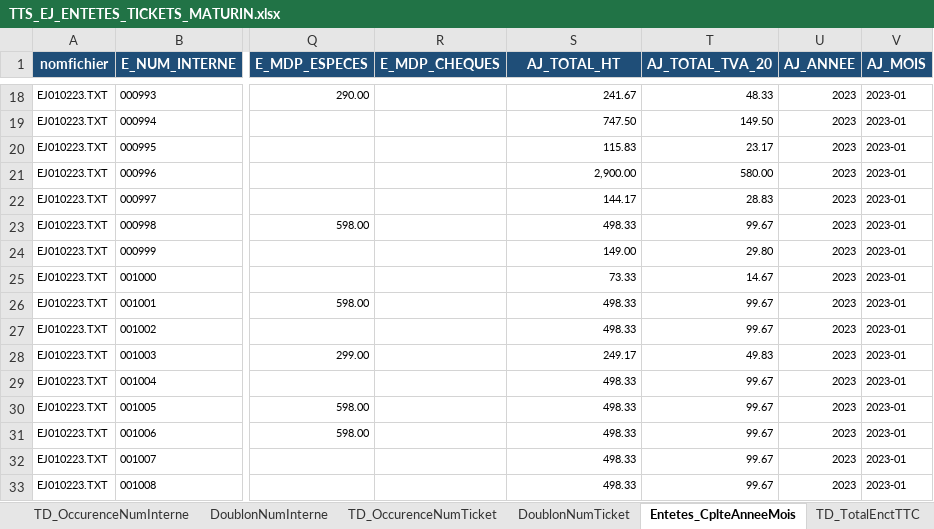
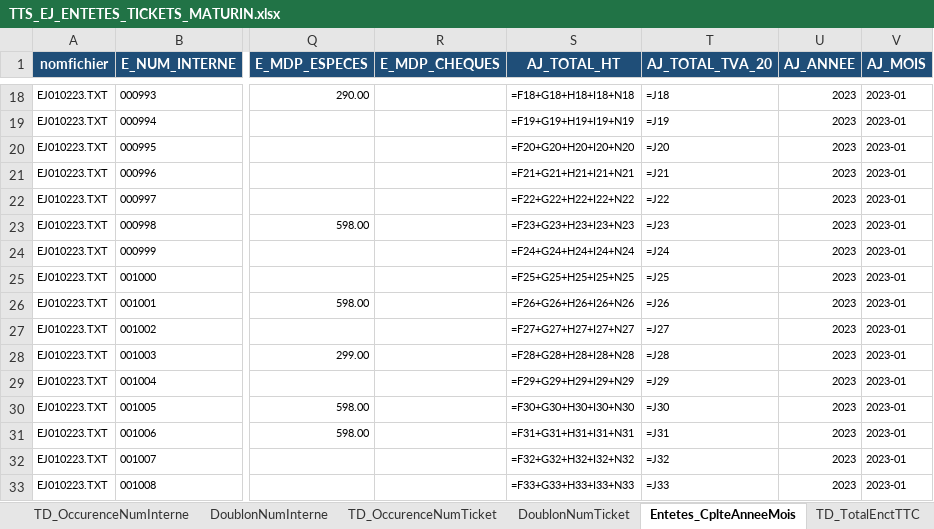
Before and after one commit to donnatchris/controle_fiscal_cammy, an Excel workbook: output/excel/TTS_EJ_ENTETES_TICKETS_MATURIN.xlsx, sheet Entetes_CplteAnneeMois, drawn as a sheet; only a part is shown, gaps mark what is left out; values as stored, in another font and other column widths than the file's, no borders; formulas without a stored value are shown as written; table styles not drawn; the diff covers the shown part only; the diff names each change by its address in the sheet, - before the commit and + after, or states it on an @@ line.

```diff
--- a/output/excel/TTS_EJ_ENTETES_TICKETS_MATURIN.xlsx (sheet Entetes_CplteAnneeMois)
+++ b/output/excel/TTS_EJ_ENTETES_TICKETS_MATURIN.xlsx (sheet Entetes_CplteAnneeMois)
-S18 (AJ_TOTAL_HT): 241.67
+S18 (AJ_TOTAL_HT): =F18+G18+H18+I18+N18
-T18 (AJ_TOTAL_TVA_20): 48.33
+T18 (AJ_TOTAL_TVA_20): =J18
-S19 (AJ_TOTAL_HT): 747.50
+S19 (AJ_TOTAL_HT): =F19+G19+H19+I19+N19
-T19 (AJ_TOTAL_TVA_20): 149.50
+T19 (AJ_TOTAL_TVA_20): =J19
-S20 (AJ_TOTAL_HT): 115.83
+S20 (AJ_TOTAL_HT): =F20+G20+H20+I20+N20
-T20 (AJ_TOTAL_TVA_20): 23.17
+T20 (AJ_TOTAL_TVA_20): =J20
-S21 (AJ_TOTAL_HT): 2,900.00
+S21 (AJ_TOTAL_HT): =F21+G21+H21+I21+N21
-T21 (AJ_TOTAL_TVA_20): 580.00
+T21 (AJ_TOTAL_TVA_20): =J21
-S22 (AJ_TOTAL_HT): 144.17
+S22 (AJ_TOTAL_HT): =F22+G22+H22+I22+N22
-T22 (AJ_TOTAL_TVA_20): 28.83
+T22 (AJ_TOTAL_TVA_20): =J22
-S23 (AJ_TOTAL_HT): 498.33
+S23 (AJ_TOTAL_HT): =F23+G23+H23+I23+N23
-T23 (AJ_TOTAL_TVA_20): 99.67
+T23 (AJ_TOTAL_TVA_20): =J23
-S24 (AJ_TOTAL_HT): 149.00
+S24 (AJ_TOTAL_HT): =F24+G24+H24+I24+N24
-T24 (AJ_TOTAL_TVA_20): 29.80
+T24 (AJ_TOTAL_TVA_20): =J24
-S25 (AJ_TOTAL_HT): 73.33
+S25 (AJ_TOTAL_HT): =F25+G25+H25+I25+N25
-T25 (AJ_TOTAL_TVA_20): 14.67
+T25 (AJ_TOTAL_TVA_20): =J25
-S26 (AJ_TOTAL_HT): 498.33
+S26 (AJ_TOTAL_HT): =F26+G26+H26+I26+N26
-T26 (AJ_TOTAL_TVA_20): 99.67
+T26 (AJ_TOTAL_TVA_20): =J26
-S27 (AJ_TOTAL_HT): 498.33
+S27 (AJ_TOTAL_HT): =F27+G27+H27+I27+N27
-T27 (AJ_TOTAL_TVA_20): 99.67
+T27 (AJ_TOTAL_TVA_20): =J27
-S28 (AJ_TOTAL_HT): 249.17
+S28 (AJ_TOTAL_HT): =F28+G28+H28+I28+N28
-T28 (AJ_TOTAL_TVA_20): 49.83
+T28 (AJ_TOTAL_TVA_20): =J28
-S29 (AJ_TOTAL_HT): 498.33
+S29 (AJ_TOTAL_HT): =F29+G29+H29+I29+N29
-T29 (AJ_TOTAL_TVA_20): 99.67
+T29 (AJ_TOTAL_TVA_20): =J29
-S30 (AJ_TOTAL_HT): 498.33
+S30 (AJ_TOTAL_HT): =F30+G30+H30+I30+N30
-T30 (AJ_TOTAL_TVA_20): 99.67
+T30 (AJ_TOTAL_TVA_20): =J30
-S31 (AJ_TOTAL_HT): 498.33
+S31 (AJ_TOTAL_HT): =F31+G31+H31+I31+N31
-T31 (AJ_TOTAL_TVA_20): 99.67
+T31 (AJ_TOTAL_TVA_20): =J31
-S32 (AJ_TOTAL_HT): 498.33
+S32 (AJ_TOTAL_HT): =F32+G32+H32+I32+N32
-T32 (AJ_TOTAL_TVA_20): 99.67
+T32 (AJ_TOTAL_TVA_20): =J32
-S33 (AJ_TOTAL_HT): 498.33
+S33 (AJ_TOTAL_HT): =F33+G33+H33+I33+N33
-T33 (AJ_TOTAL_TVA_20): 99.67
+T33 (AJ_TOTAL_TVA_20): =J33
```
Also changed, not shown: 1412 edited cells and cell formats elsewhere in this sheet, sheet DoublonNumTicket, sheet DoublonNumInterne, sheet Entetes_sequentialite, output/excel/TTS_EJ_ENTETES_TICKETS_MASSENA.xlsx, output/excel/TTS_EJ_LIGNES_TICKETS_MASSENA.xlsx, 35 other files.
